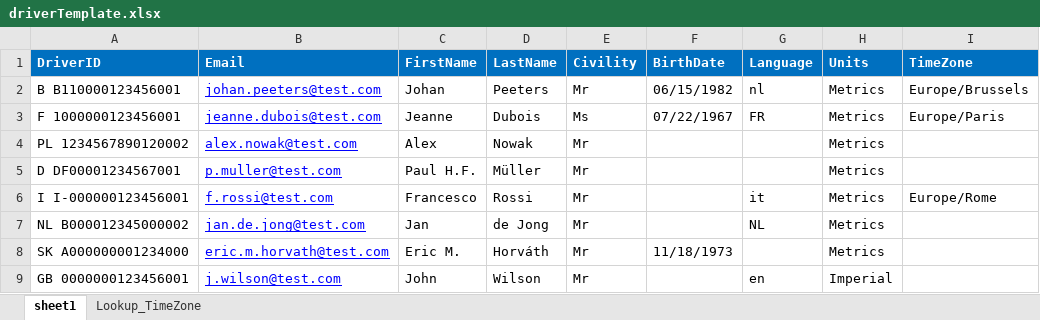
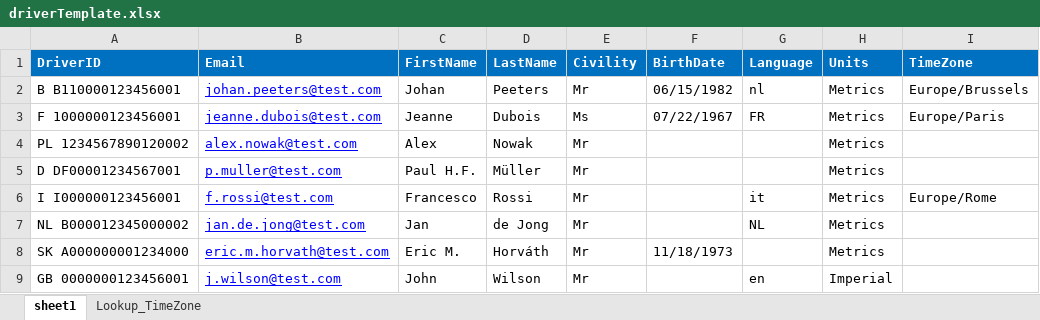
Before and after one commit to saikiran5670/DAG-CONNECT, an Excel workbook: ui/src/assets/docs/driverTemplate.xlsx, sheet sheet1, drawn as a sheet; only a part is shown; values as stored, in another font and other column widths than the file's, no borders; the diff names each change by its address in the sheet, - before the commit and + after, or states it on an @@ line.

Commit message:
Driver mgnt validation added

```diff
--- a/ui/src/assets/docs/driverTemplate.xlsx (sheet sheet1)
+++ b/ui/src/assets/docs/driverTemplate.xlsx (sheet sheet1)
-A6 (DriverID): I I-000000123456001
+A6 (DriverID): I I000000123456001
```
Also changed, not shown: 1 other file.
